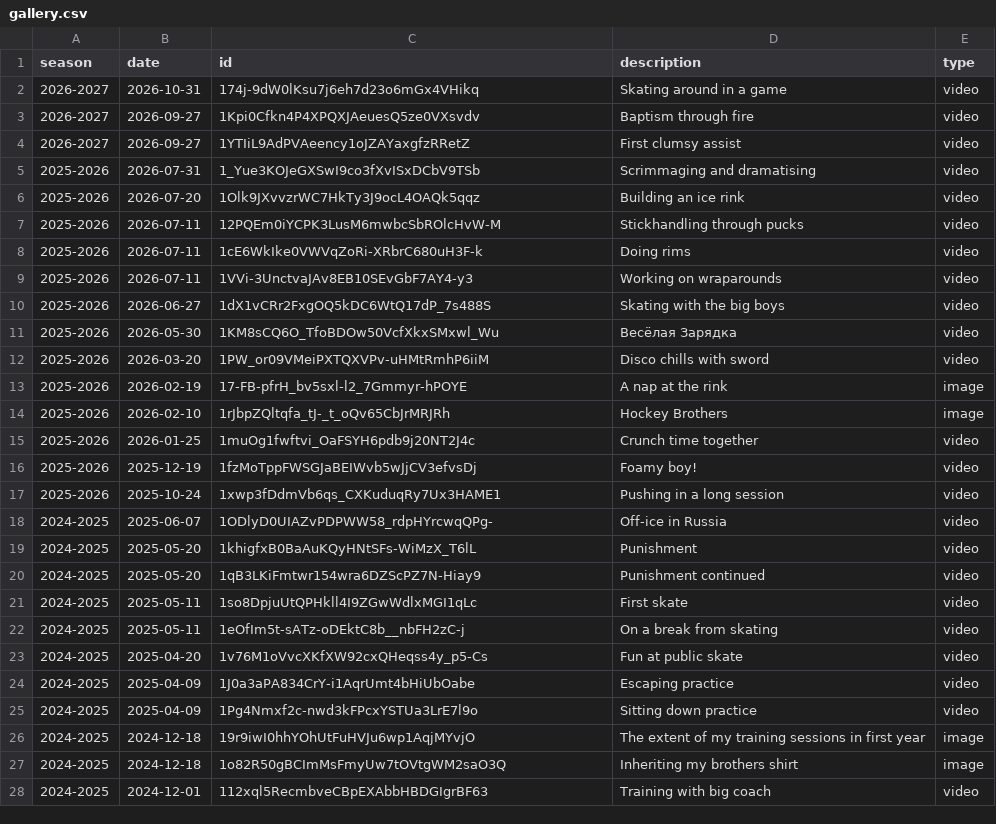
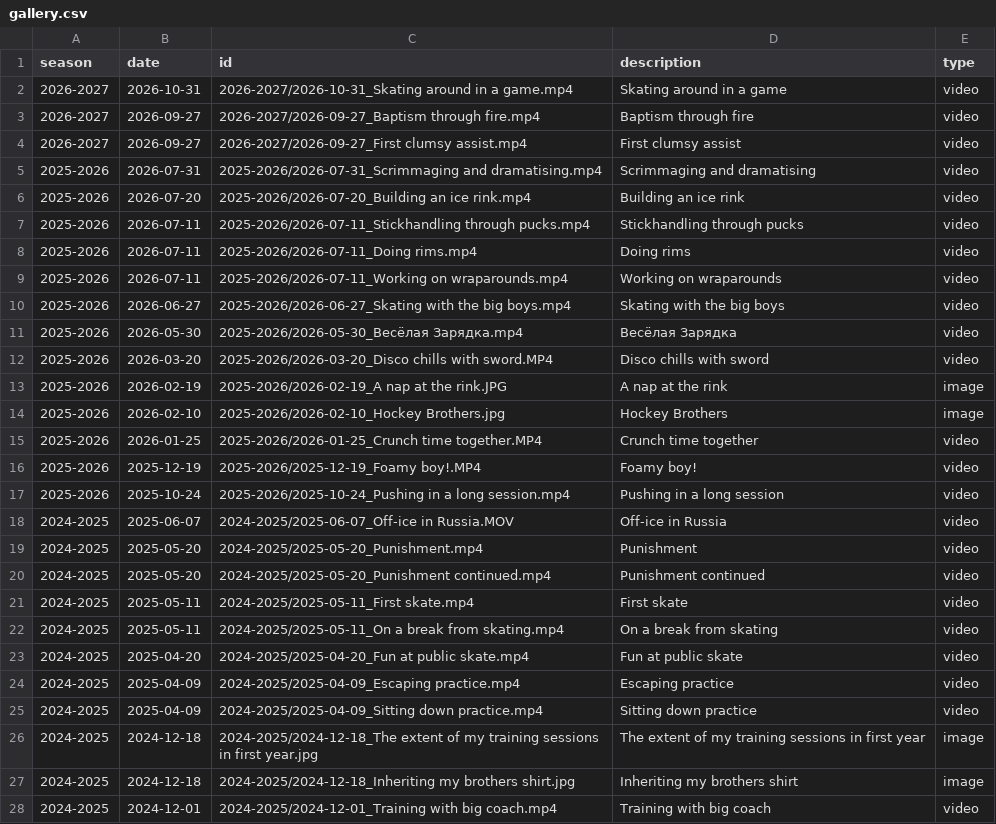
Before and after one commit to creamy-seas/flowboy-portfolio, a CSV file: data/gallery.csv, drawn as a sheet; only a part is shown; the diff covers the shown part only.

Commit message:
gallery migrated to cdn

```diff
--- a/data/gallery.csv
+++ b/data/gallery.csv
@@ -1,28 +1,28 @@
 season,date,id,description,type
-2026-2027,2026-10-31,174j-9dW0lKsu7j6eh7d23o6mGx4VHikq,Skating around in a game,video
-2026-2027,2026-09-27,1Kpi0Cfkn4P4XPQXJAeuesQ5ze0VXsvdv,Baptism through fire,video
-2026-2027,2026-09-27,1YTIiL9AdPVAeency1oJZAYaxgfzRRetZ,First clumsy assist,video
-2025-2026,2026-07-31,1_Yue3KOJeGXSwI9co3fXvISxDCbV9TSb,Scrimmaging and dramatising,video
-2025-2026,2026-07-20,1Olk9JXvvzrWC7HkTy3J9ocL4OAQk5qqz,Building an ice rink,video
-2025-2026,2026-07-11,12PQEm0iYCPK3LusM6mwbcSbROlcHvW-M,Stickhandling through pucks,video
-2025-2026,2026-07-11,1cE6WkIke0VWVqZoRi-XRbrC680uH3F-k,Doing rims,video
-2025-2026,2026-07-11,1VVi-3UnctvaJAv8EB10SEvGbF7AY4-y3,Working on wraparounds,video
-2025-2026,2026-06-27,1dX1vCRr2FxgOQ5kDC6WtQ17dP_7s488S,Skating with the big boys,video
-2025-2026,2026-05-30,1KM8sCQ6O_TfoBDOw50VcfXkxSMxwl_Wu,Весёлая Зарядка,video
-2025-2026,2026-03-20,1PW_or09VMeiPXTQXVPv-uHMtRmhP6iiM,Disco chills with sword,video
-2025-2026,2026-02-19,17-FB-pfrH_bv5sxl-l2_7Gmmyr-hPOYE,A nap at the rink,image
-2025-2026,2026-02-10,1rJbpZQltqfa_tJ-_t_oQv65CbJrMRJRh,Hockey Brothers,image
-2025-2026,2026-01-25,1muOg1fwftvi_OaFSYH6pdb9j20NT2J4c,Crunch time together,video
-2025-2026,2025-12-19,1fzMoTppFWSGJaBEIWvb5wJjCV3efvsDj,Foamy boy!,video
-2025-2026,2025-10-24,1xwp3fDdmVb6qs_CXKuduqRy7Ux3HAME1,Pushing in a long session,video
-2024-2025,2025-06-07,1ODlyD0UIAZvPDPWW58_rdpHYrcwqQPg-,Off-ice in Russia,video
-2024-2025,2025-05-20,1khigfxB0BaAuKQyHNtSFs-WiMzX_T6lL,Punishment,video
-2024-2025,2025-05-20,1qB3LKiFmtwr154wra6DZScPZ7N-Hiay9,Punishment continued,video
-2024-2025,2025-05-11,1so8DpjuUtQPHkll4I9ZGwWdlxMGI1qLc,First skate,video
-2024-2025,2025-05-11,1eOfIm5t-sATz-oDEktC8b__nbFH2zC-j,On a break from skating,video
-2024-2025,2025-04-20,1v76M1oVvcXKfXW92cxQHeqss4y_p5-Cs,Fun at public skate,video
-2024-2025,2025-04-09,1J0a3aPA834CrY-i1AqrUmt4bHiUbOabe,Escaping practice,video
-2024-2025,2025-04-09,1Pg4Nmxf2c-nwd3kFPcxYSTUa3LrE7l9o,Sitting down practice,video
-2024-2025,2024-12-18,19r9iwI0hhYOhUtFuHVJu6wp1AqjMYvjO,The extent of my training sessions in first year,image
-2024-2025,2024-12-18,1o82R50gBCImMsFmyUw7tOVtgWM2saO3Q,Inheriting my brothers shirt,image
-2024-2025,2024-12-01,112xql5RecmbveCBpEXAbbHBDGIgrBF63,Training with big coach,video
+2026-2027,2026-10-31,2026-2027/2026-10-31_Skating around in a game.mp4,Skating around in a game,video
+2026-2027,2026-09-27,2026-2027/2026-09-27_Baptism through fire.mp4,Baptism through fire,video
+2026-2027,2026-09-27,2026-2027/2026-09-27_First clumsy assist.mp4,First clumsy assist,video
+2025-2026,2026-07-31,2025-2026/2026-07-31_Scrimmaging and dramatising.mp4,Scrimmaging and dramatising,video
+2025-2026,2026-07-20,2025-2026/2026-07-20_Building an ice rink.mp4,Building an ice rink,video
+2025-2026,2026-07-11,2025-2026/2026-07-11_Stickhandling through pucks.mp4,Stickhandling through pucks,video
+2025-2026,2026-07-11,2025-2026/2026-07-11_Doing rims.mp4,Doing rims,video
+2025-2026,2026-07-11,2025-2026/2026-07-11_Working on wraparounds.mp4,Working on wraparounds,video
+2025-2026,2026-06-27,2025-2026/2026-06-27_Skating with the big boys.mp4,Skating with the big boys,video
+2025-2026,2026-05-30,2025-2026/2026-05-30_Весёлая Зарядка.mp4,Весёлая Зарядка,video
+2025-2026,2026-03-20,2025-2026/2026-03-20_Disco chills with sword.MP4,Disco chills with sword,video
+2025-2026,2026-02-19,2025-2026/2026-02-19_A nap at the rink.JPG,A nap at the rink,image
+2025-2026,2026-02-10,2025-2026/2026-02-10_Hockey Brothers.jpg,Hockey Brothers,image
+2025-2026,2026-01-25,2025-2026/2026-01-25_Crunch time together.MP4,Crunch time together,video
+2025-2026,2025-12-19,2025-2026/2025-12-19_Foamy boy!.MP4,Foamy boy!,video
+2025-2026,2025-10-24,2025-2026/2025-10-24_Pushing in a long session.mp4,Pushing in a long session,video
+2024-2025,2025-06-07,2024-2025/2025-06-07_Off-ice in Russia.MOV,Off-ice in Russia,video
+2024-2025,2025-05-20,2024-2025/2025-05-20_Punishment.mp4,Punishment,video
+2024-2025,2025-05-20,2024-2025/2025-05-20_Punishment continued.mp4,Punishment continued,video
+2024-2025,2025-05-11,2024-2025/2025-05-11_First skate.mp4,First skate,video
+2024-2025,2025-05-11,2024-2025/2025-05-11_On a break from skating.mp4,On a break from skating,video
+2024-2025,2025-04-20,2024-2025/2025-04-20_Fun at public skate.mp4,Fun at public skate,video
+2024-2025,2025-04-09,2024-2025/2025-04-09_Escaping practice.mp4,Escaping practice,video
+2024-2025,2025-04-09,2024-2025/2025-04-09_Sitting down practice.mp4,Sitting down practice,video
+2024-2025,2024-12-18,2024-2025/2024-12-18_The extent of my training sessions in first year.jpg,The extent of my training sessions in first year,image
+2024-2025,2024-12-18,2024-2025/2024-12-18_Inheriting my brothers shirt.jpg,Inheriting my brothers shirt,image
+2024-2025,2024-12-01,2024-2025/2024-12-01_Training with big coach.mp4,Training with big coach,video
```
Also changed, not shown: 10 edited cells elsewhere in this file, 2 other files.
